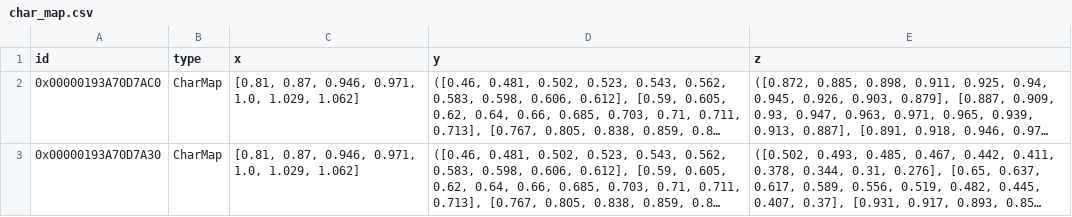
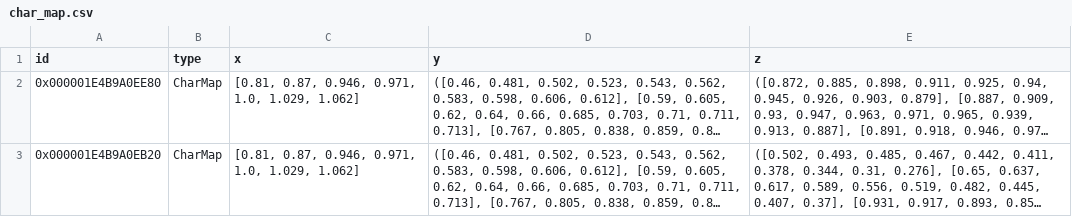
Before and after one commit to hamzaable/Modelling-of-Solar-Roof-Tiles, a CSV file: sdp/components/char_map.csv, drawn as a sheet; long unchanged cells end in …; the diff names each change by its address in the sheet, - before the commit and + after, or states it on an @@ line.

Commit message:
Update char_map.csv

```diff
--- a/sdp/components/char_map.csv
+++ b/sdp/components/char_map.csv
-A2 (id): 0x00000193A70D7AC0
+A2 (id): 0x000001E4B9A0EE80
-A3 (id): 0x00000193A70D7A30
+A3 (id): 0x000001E4B9A0EB20
```
